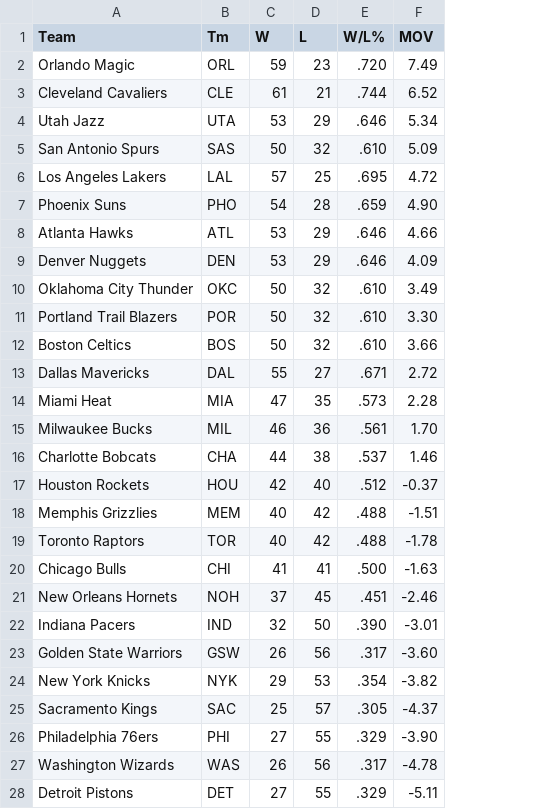
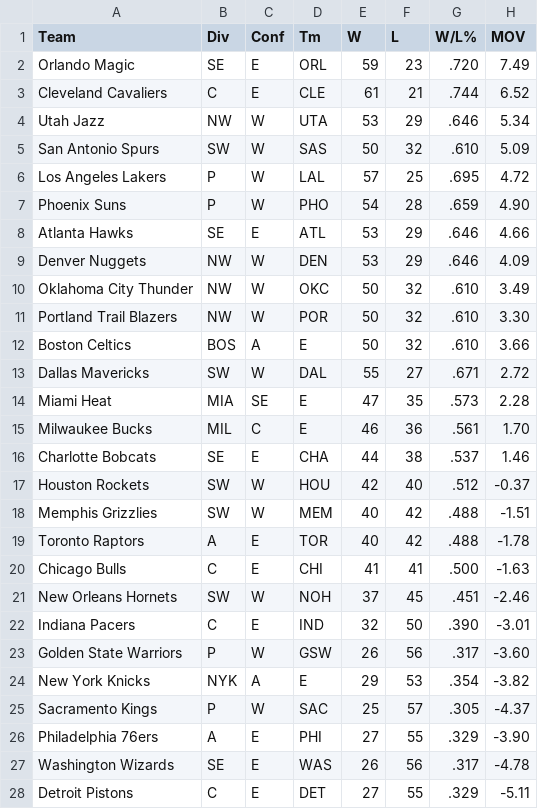
Before and after one commit to surajchandrasekhar/bballproject, a CSV file: data/2009-10team.csv, drawn as a sheet; only a part is shown; addresses are those after the commit; the diff names each change by its address in the sheet, - before the commit and + after, or states it on an @@ line.

```diff
--- a/data/2009-10team.csv
+++ b/data/2009-10team.csv
+column B (Div), rows 2-28: SE | C | NW | SW | P | P | SE | NW | NW | NW | BOS | SW | MIA | MIL | SE | SW | SW | A | C | SW | C | P | NYK | P | A | SE | C
+column C (Conf), rows 2-28: E | E | W | W | W | W | E | W | W | W | A | W | SE | C | E | W | W | E | E | W | E | W | A | W | E | E | E
-D12 (Tm): BOS
+D12 (Tm): E
-D14 (Tm): MIA
+D14 (Tm): E
-D15 (Tm): MIL
+D15 (Tm): E
-D24 (Tm): NYK
+D24 (Tm): E
```
Also changed, not shown: data/2006-07team.csv, data/2007-08team.csv, 9 other files.
